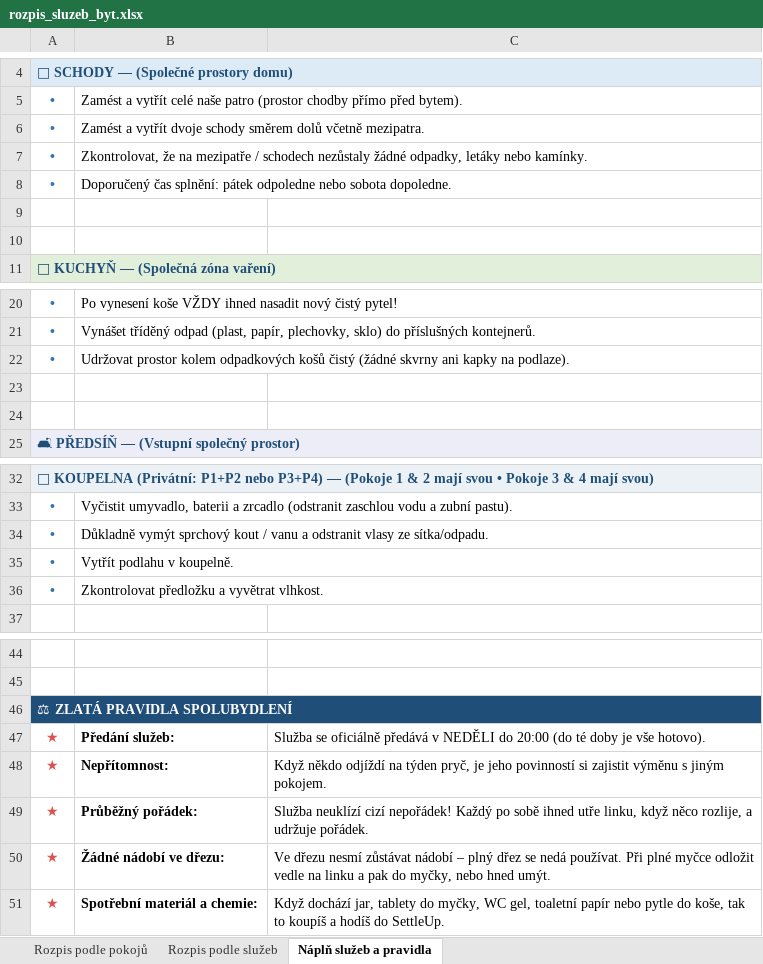
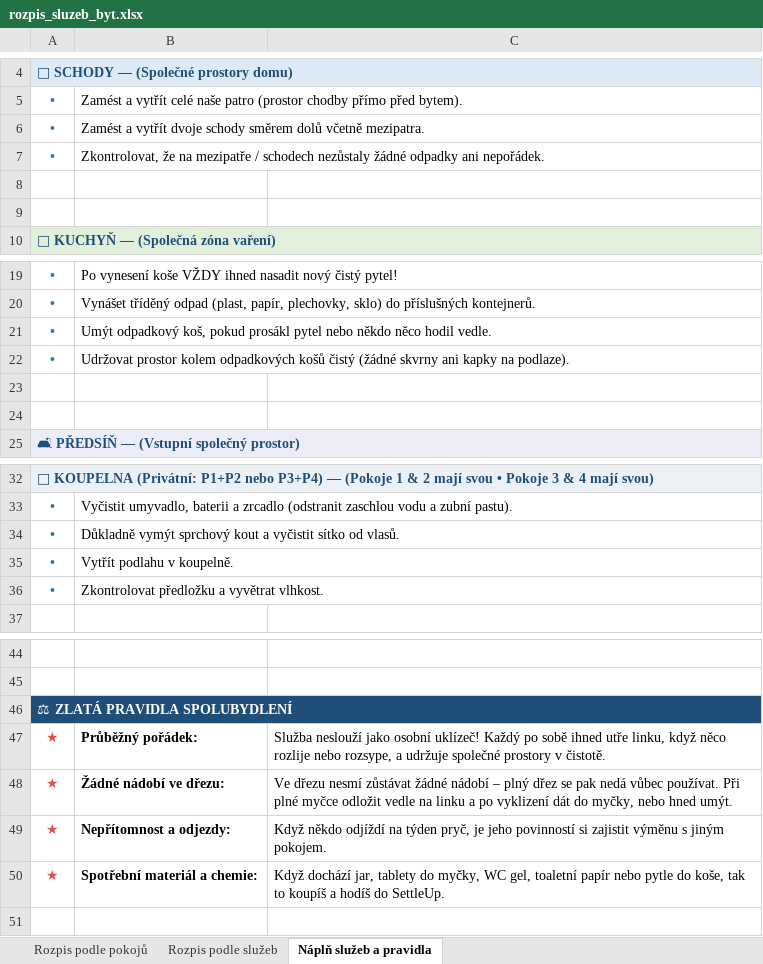
Before and after one commit to Ronnie3697/RozpisSluzebStredni, an Excel workbook: rozpis_sluzeb_byt.xlsx, sheet Náplň služeb a pravidla, drawn as a sheet; only a part is shown, gaps mark what is left out; values as stored, in another font and other column widths than the file's, no borders; removed rows and columns are numbered as before the commit, all else as after; the diff names each change by its address in the sheet, - before the commit and + after, or states it on an @@ line.

```diff
--- a/rozpis_sluzeb_byt.xlsx (sheet Náplň služeb a pravidla)
+++ b/rozpis_sluzeb_byt.xlsx (sheet Náplň služeb a pravidla)
-B7: …nezůstaly žádné odpadky, letáky nebo kamínky.
+B7: …nezůstaly žádné odpadky ani nepořádek.
-row 8: • | Doporučený čas splnění: pátek odpoledne nebo sobota dopoledne.
+row 21: • | Umýt odpadkový koš, pokud prosákl pytel nebo někdo něco hodil vedle.
-B34: …sprchový kout / vanu a odstranit vlasy ze sítka/odpadu.
+B34: …sprchový kout a vyčistit sítko od vlasů.
-row 47: ★ | Předání služeb: | Služba se oficiálně předává v NEDĚLI do 20:00 (do té doby je vše hotovo).
-row 48: ★ | Nepřítomnost: | Když někdo odjíždí na týden pryč, je jeho povinností si zajistit výměnu s jiným pokojem.
-C47: Služba neuklízí cizí nepořádek! Každý po sobě ihned utře linku, když něco rozlije, a udržuje pořádek.
+C47: Služba neslouží jako osobní uklízeč! Každý po sobě ihned utře linku, když něco rozlije nebo rozsype, a udržuje společné prostory v čistotě.
-C48: …nesmí zůstávat nádobí – plný dřez se nedá používat. Při plné myčce odložit vedle na linku a pak do myčky,…
+C48: …nesmí zůstávat žádné nádobí – plný dřez se pak nedá vůbec používat. Při plné myčce odložit vedle na linku a po vyklizení dát do myčky,…
+row 49: ★ | Nepřítomnost a odjezdy: | Když někdo odjíždí na týden pryč, je jeho povinností si zajistit výměnu s jiným pokojem.
```
Also changed, not shown: sheet Rozpis podle pokojů, sheet Rozpis podle služeb, 4 other files.
